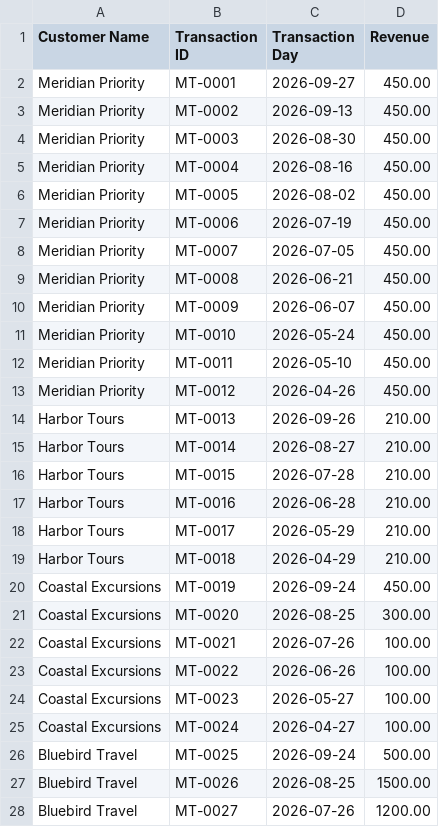
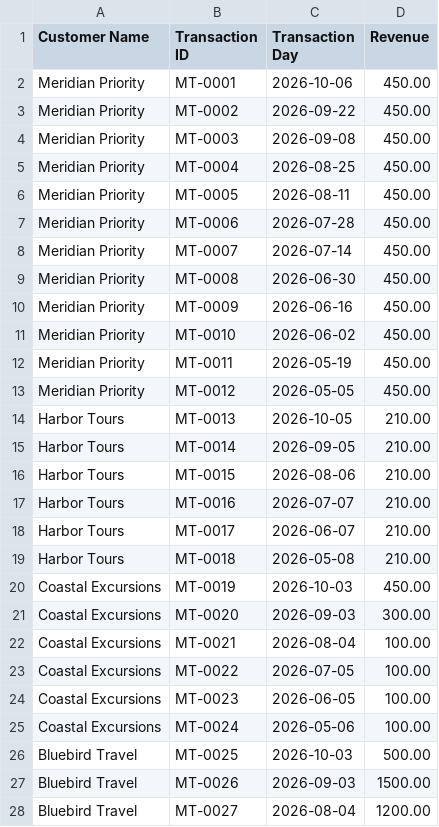
Before and after one commit to Ammanx125/platform, a CSV file: data/demo/meridian_transport/customer-transactions.csv, drawn as a sheet; only a part is shown; the diff covers the shown part only.

Commit message:
modified:   README.md 	new file:   app/db/models/browser.py 	modified:   app/services/agents/service.py 	modified:   app/services/audit/types.py 	modified:   data/demo/meridian_transport/customer-transactions.csv 	modified:   data/demo/meridian_transport/daily-operations.csv 	modified:   data/demo/meridian_transport/fuel-records.csv 	modified:   data/demo/meridian_transport/route-performance.csv 	modified:   data/demo/meridian_transport/supplier-records.csv 	modified:   data/demo/meridian_transport/ticket-transactions.csv 	modified:   scripts/enroll_demo_agent.py 	modified:   tests/integration/test_agents_api.py 	modified:   uv.lock

```diff
--- a/data/demo/meridian_transport/customer-transactions.csv
+++ b/data/demo/meridian_transport/customer-transactions.csv
@@ -1,28 +1,28 @@
 Customer Name,Transaction ID,Transaction Day,Revenue
-Meridian Priority,MT-0001,2026-09-27,450.00
-Meridian Priority,MT-0002,2026-09-13,450.00
-Meridian Priority,MT-0003,2026-08-30,450.00
-Meridian Priority,MT-0004,2026-08-16,450.00
-Meridian Priority,MT-0005,2026-08-02,450.00
-Meridian Priority,MT-0006,2026-07-19,450.00
-Meridian Priority,MT-0007,2026-07-05,450.00
-Meridian Priority,MT-0008,2026-06-21,450.00
-Meridian Priority,MT-0009,2026-06-07,450.00
-Meridian Priority,MT-0010,2026-05-24,450.00
-Meridian Priority,MT-0011,2026-05-10,450.00
-Meridian Priority,MT-0012,2026-04-26,450.00
-Harbor Tours,MT-0013,2026-09-26,210.00
-Harbor Tours,MT-0014,2026-08-27,210.00
-Harbor Tours,MT-0015,2026-07-28,210.00
-Harbor Tours,MT-0016,2026-06-28,210.00
-Harbor Tours,MT-0017,2026-05-29,210.00
-Harbor Tours,MT-0018,2026-04-29,210.00
-Coastal Excursions,MT-0019,2026-09-24,450.00
-Coastal Excursions,MT-0020,2026-08-25,300.00
-Coastal Excursions,MT-0021,2026-07-26,100.00
-Coastal Excursions,MT-0022,2026-06-26,100.00
-Coastal Excursions,MT-0023,2026-05-27,100.00
-Coastal Excursions,MT-0024,2026-04-27,100.00
-Bluebird Travel,MT-0025,2026-09-24,500.00
-Bluebird Travel,MT-0026,2026-08-25,1500.00
-Bluebird Travel,MT-0027,2026-07-26,1200.00
+Meridian Priority,MT-0001,2026-10-06,450.00
+Meridian Priority,MT-0002,2026-09-22,450.00
+Meridian Priority,MT-0003,2026-09-08,450.00
+Meridian Priority,MT-0004,2026-08-25,450.00
+Meridian Priority,MT-0005,2026-08-11,450.00
+Meridian Priority,MT-0006,2026-07-28,450.00
+Meridian Priority,MT-0007,2026-07-14,450.00
+Meridian Priority,MT-0008,2026-06-30,450.00
+Meridian Priority,MT-0009,2026-06-16,450.00
+Meridian Priority,MT-0010,2026-06-02,450.00
+Meridian Priority,MT-0011,2026-05-19,450.00
+Meridian Priority,MT-0012,2026-05-05,450.00
+Harbor Tours,MT-0013,2026-10-05,210.00
+Harbor Tours,MT-0014,2026-09-05,210.00
+Harbor Tours,MT-0015,2026-08-06,210.00
+Harbor Tours,MT-0016,2026-07-07,210.00
+Harbor Tours,MT-0017,2026-06-07,210.00
+Harbor Tours,MT-0018,2026-05-08,210.00
+Coastal Excursions,MT-0019,2026-10-03,450.00
+Coastal Excursions,MT-0020,2026-09-03,300.00
+Coastal Excursions,MT-0021,2026-08-04,100.00
+Coastal Excursions,MT-0022,2026-07-05,100.00
+Coastal Excursions,MT-0023,2026-06-05,100.00
+Coastal Excursions,MT-0024,2026-05-06,100.00
+Bluebird Travel,MT-0025,2026-10-03,500.00
+Bluebird Travel,MT-0026,2026-09-03,1500.00
+Bluebird Travel,MT-0027,2026-08-04,1200.00
```
Also changed, not shown: 13 edited cells elsewhere in this file, data/demo/meridian_transport/daily-operations.csv, data/demo/meridian_transport/fuel-records.csv, 10 other files.
